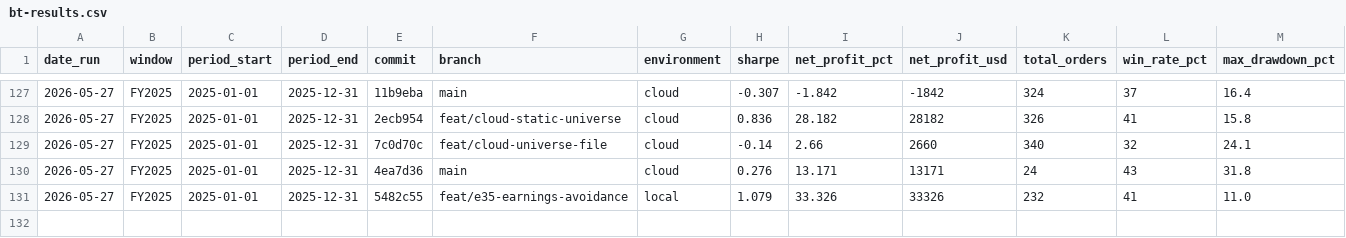
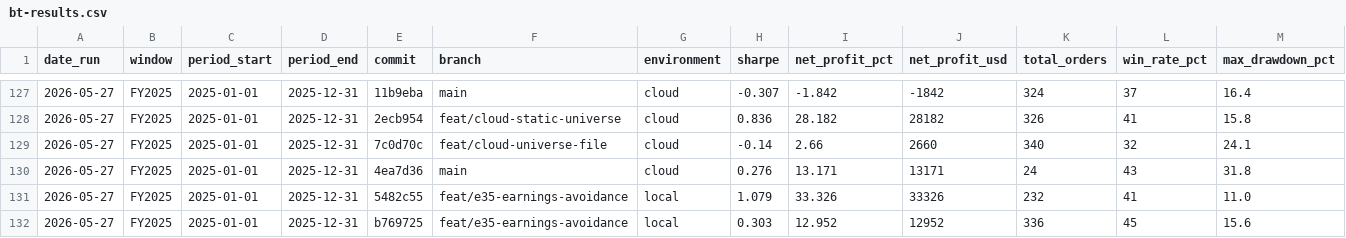
Before and after one commit to FALK-BRAUER/kumo-qc, a CSV file: bt-results.csv, drawn as a sheet; only a part is shown, gaps mark what is left out; rows hold the shown columns only; the diff names each change by its address in the sheet, - before the commit and + after, or states it on an @@ line.

```diff
--- a/bt-results.csv
+++ b/bt-results.csv
+row 132: 2026-05-27 | FY2025 | 2025-01-01 | 2025-12-31 | b769725 | feat/e35-earnings-avoidance | local | 0.303 | 12.952 | 12952 | 336 | 45 | 15.6
```
